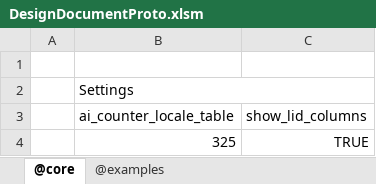
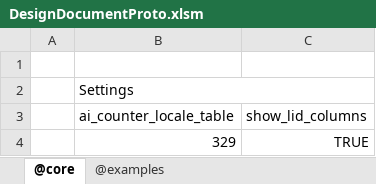
Before and after one commit to jacoby3210/cas-data-designer, an Excel workbook: dist/DesignDocumentProto.xlsm, sheet @core, drawn as a sheet; values as stored, in another font and other column widths than the file's, no borders; table styles not drawn; the diff names each change by its address in the sheet, - before the commit and + after, or states it on an @@ line.

```diff
--- a/dist/DesignDocumentProto.xlsm (sheet @core)
+++ b/dist/DesignDocumentProto.xlsm (sheet @core)
-B4 (ai_counter_locale_table): 325
+B4 (ai_counter_locale_table): 329
```
Also changed, not shown: sheet @examples.
